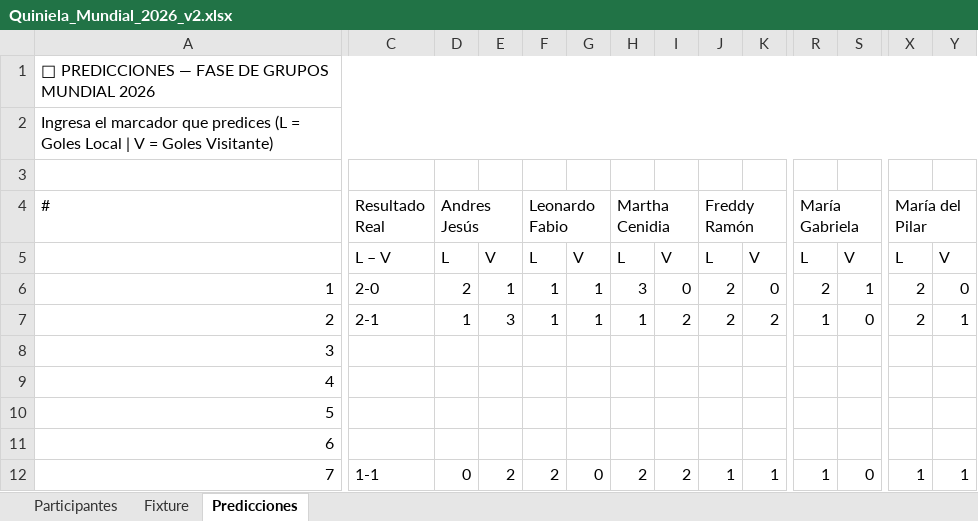
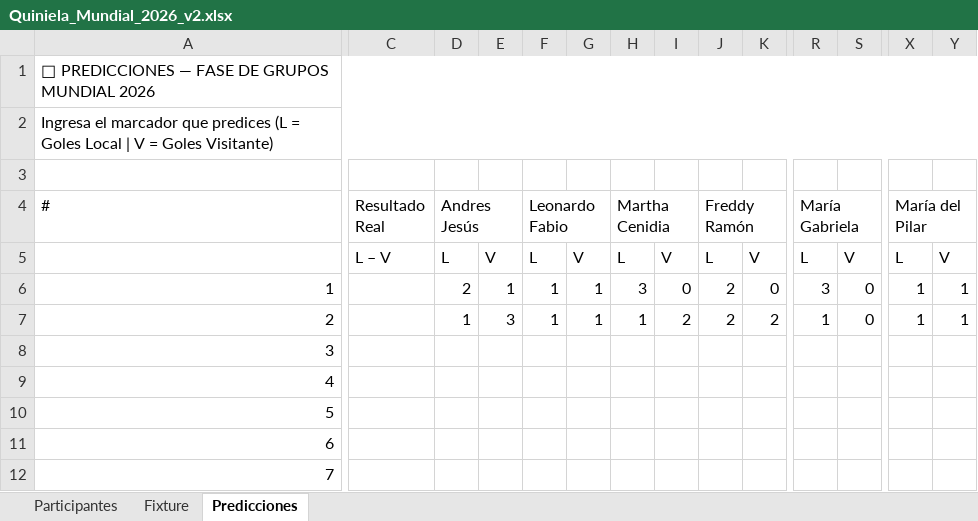
Before and after one commit to andreslindarte/polla-mundialista-pocheche, an Excel workbook: Quiniela_Mundial_2026_v2.xlsx, sheet Predicciones, drawn as a sheet; only a part is shown, gaps mark what is left out; values as stored, in another font and other column widths than the file's, no cell formats; the diff covers the shown part only; the diff names each change by its address in the sheet, - before the commit and + after, or states it on an @@ line.

```diff
--- a/Quiniela_Mundial_2026_v2.xlsx (sheet Predicciones)
+++ b/Quiniela_Mundial_2026_v2.xlsx (sheet Predicciones)
-C6 (Resultado Real): 2-0
+C6 (Resultado Real): (empty)
-R6 (María Gabriela): 2
+R6 (María Gabriela): 3
-S6: 1
+S6: 0
-X6:X7 (María del Pilar): 2
+X6:X7 (María del Pilar): 1
-Y6: 0
+Y6: 1
-C7 (Resultado Real): 2-1
+C7 (Resultado Real): (empty)
-C12 (Resultado Real): 1-1
+C12 (Resultado Real): (empty)
-D12 (Andres Jesús): 0
+D12 (Andres Jesús): (empty)
-E12: 2
+E12: (empty)
-F12 (Leonardo Fabio): 2
+F12 (Leonardo Fabio): (empty)
-G12: 0
+G12: (empty)
-H12 (Martha Cenidia): 2
+H12 (Martha Cenidia): (empty)
-I12: 2
+I12: (empty)
-J12 (Freddy Ramón): 1
+J12 (Freddy Ramón): (empty)
-K12: 1
+K12: (empty)
-R12 (María Gabriela): 1
+R12 (María Gabriela): (empty)
-S12: 0
+S12: (empty)
-X12 (María del Pilar): 1
+X12 (María del Pilar): (empty)
-Y12: 1
+Y12: (empty)
```
Also changed, not shown: 496 edited cells elsewhere in this sheet, sheet Fixture, cell formats, 2 other files.
